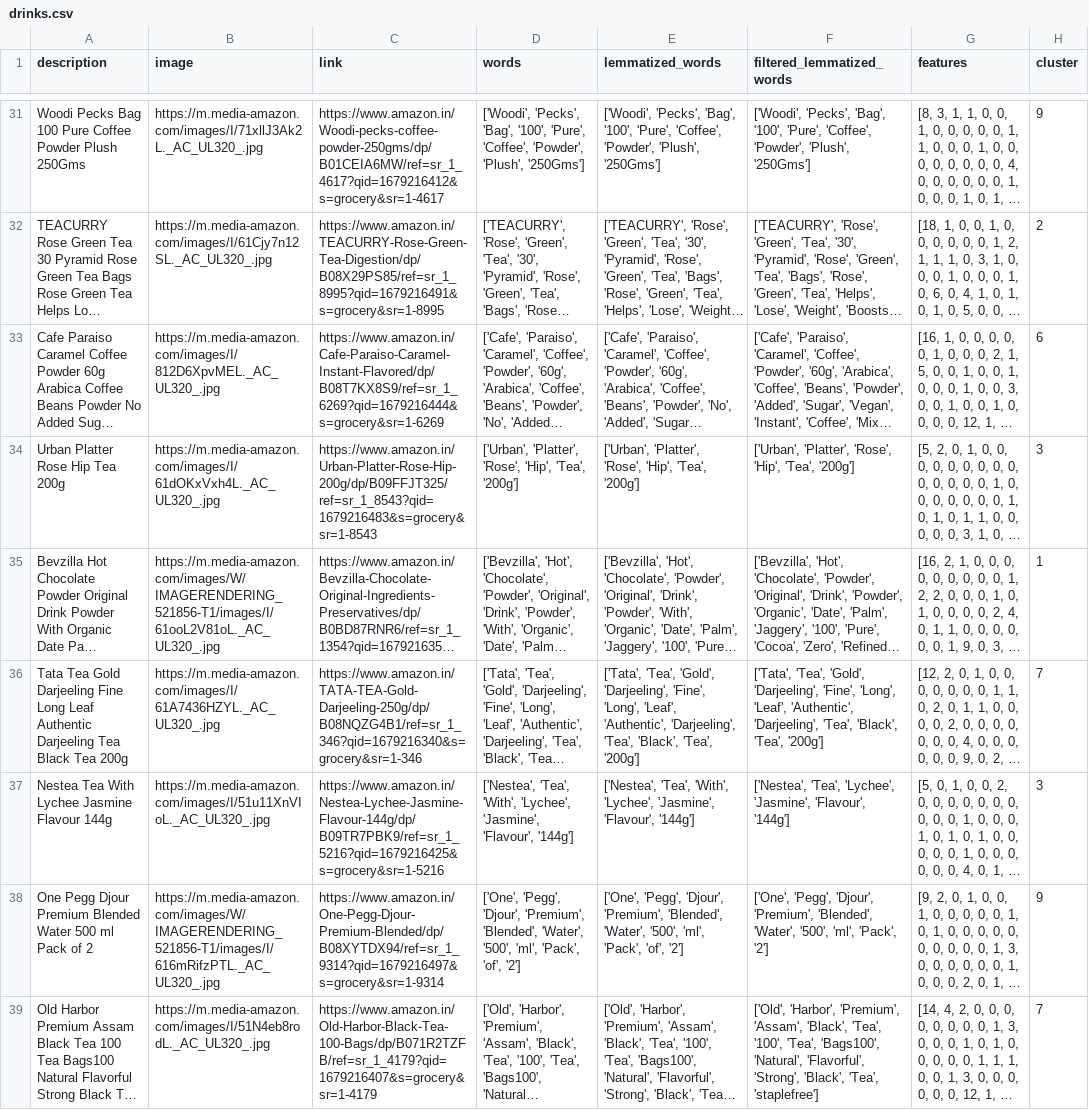
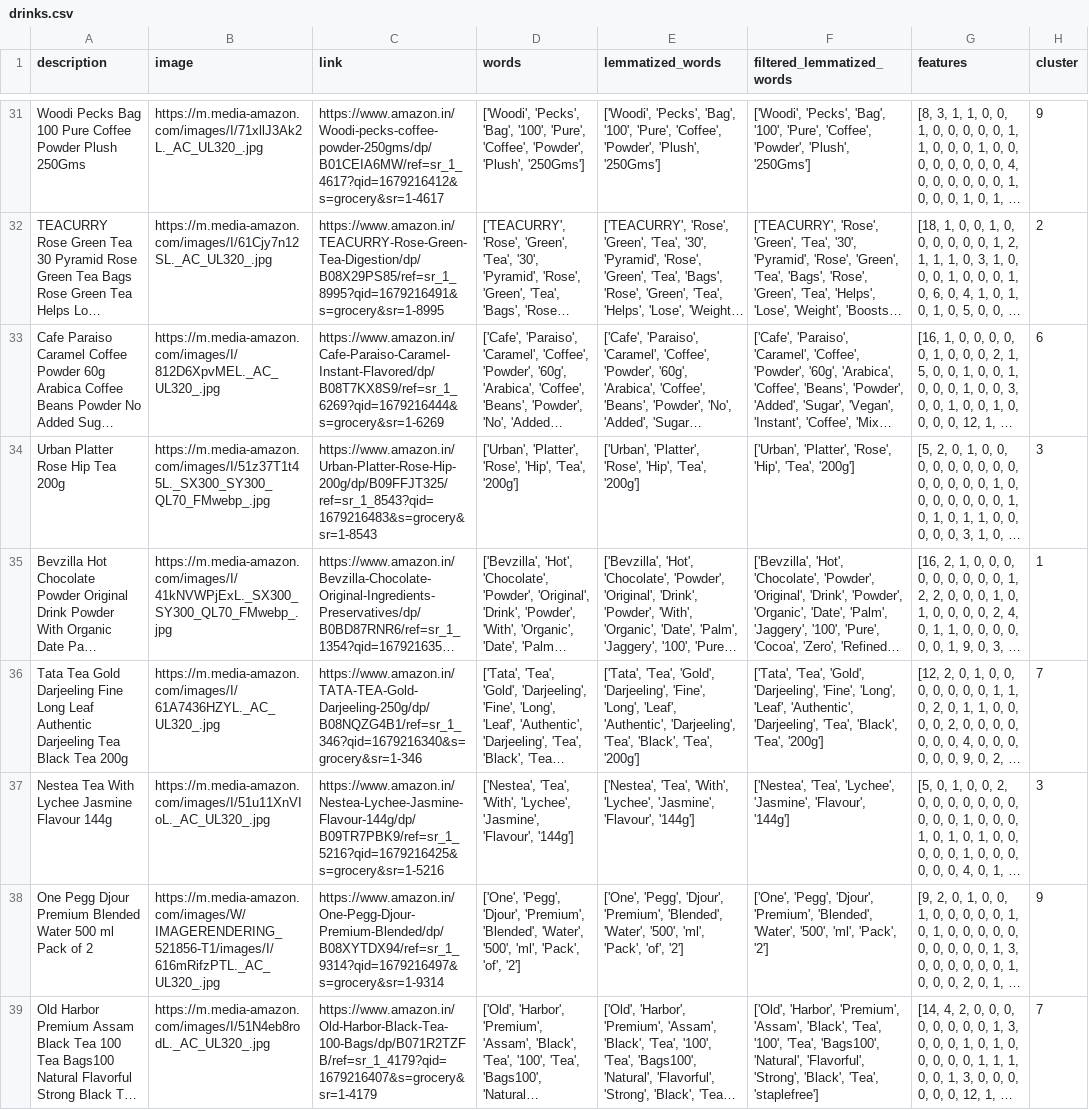
Before and after one commit to MelissaGiramata/Productcluster, a CSV file: drinks.csv, drawn as a sheet; only a part is shown, gaps mark what is left out; long unchanged cells end in …; the diff covers the shown part only; the diff names each change by its address in the sheet, - before the commit and + after, or states it on an @@ line.

```diff
--- a/drinks.csv
+++ b/drinks.csv
-B34 (image): https://m.media-amazon.com/images/I/61dOKxVxh4L._AC_UL320_.jpg
+B34 (image): https://m.media-amazon.com/images/I/51z37T1t45L._SX300_SY300_QL70_FMwebp_.jpg
-B35 (image): https://m.media-amazon.com/images/W/IMAGERENDERING_521856-T1/images/I/61ooL2V81oL._AC_UL320_.jpg
+B35 (image): https://m.media-amazon.com/images/I/41kNVWPjExL._SX300_SY300_QL70_FMwebp_.jpg
```
Also changed, not shown: 1 removed row and 23 edited cells elsewhere in this file, 1 other file.
